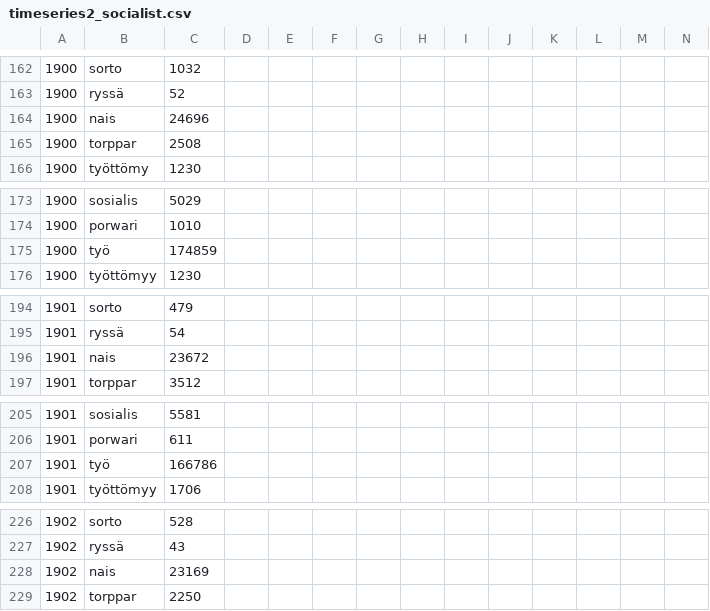
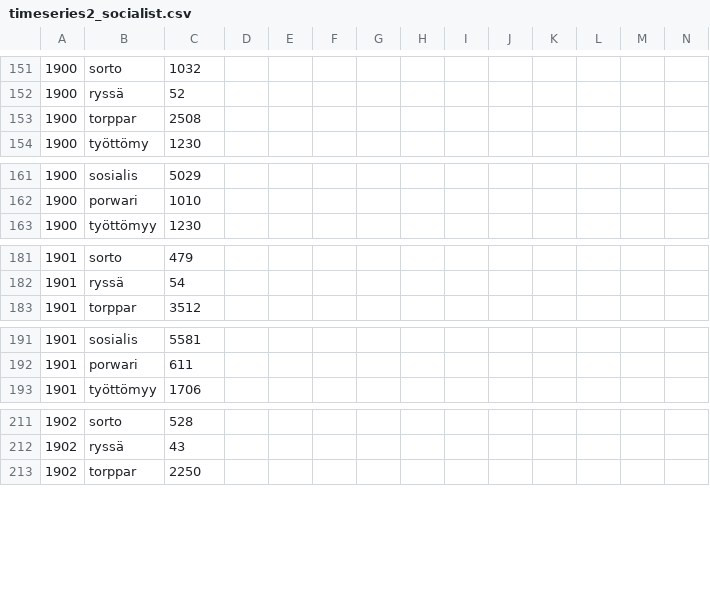
Before and after one commit to dhh15/fnewspapers, a CSV file: data/timeseries2_socialist.csv, drawn as a sheet; only a part is shown, gaps mark what is left out; rows hold the shown columns only; the diff covers the shown part only; the diff names each change by its address in the sheet, - before the commit and + after, or states it on an @@ line.

```diff
--- a/data/timeseries2_socialist.csv
+++ b/data/timeseries2_socialist.csv
-row 164: 1900 | nais | 24696
-row 175: 1900 | työ | 174859
-row 196: 1901 | nais | 23672
-row 207: 1901 | työ | 166786
-row 228: 1902 | nais | 23169
```
Also changed, not shown: 26 removed rows elsewhere in this file, data/timeseries2_others.csv.
